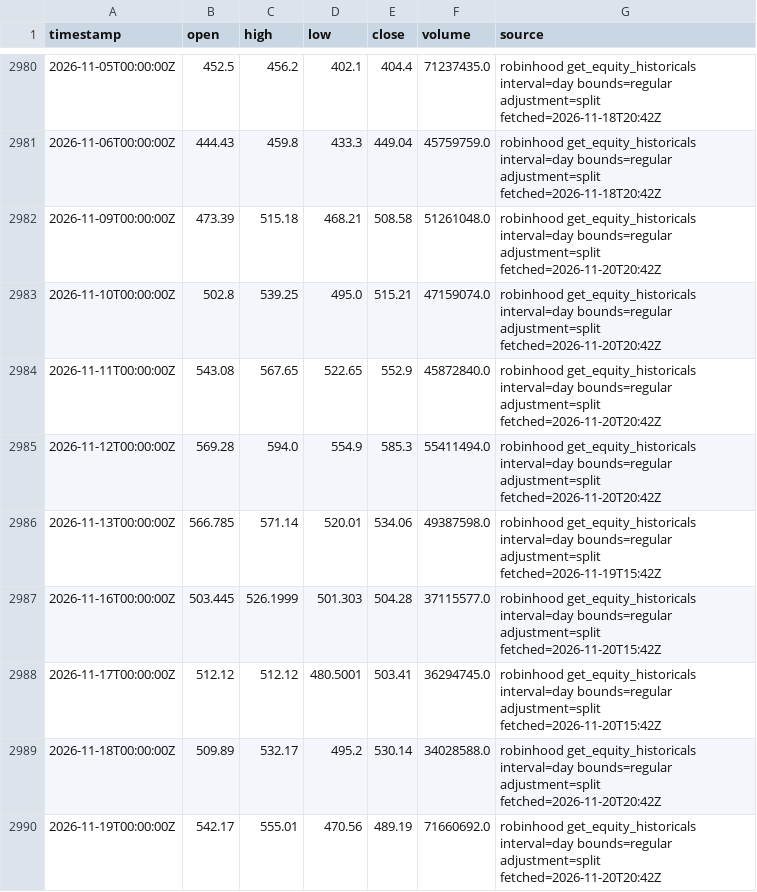
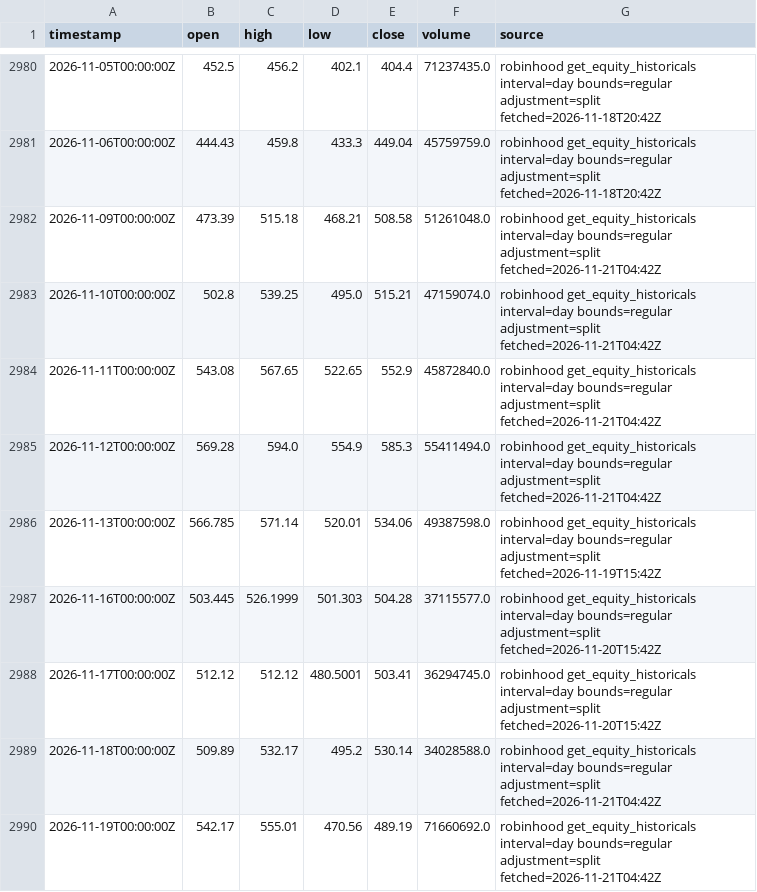
Before and after one commit to ashleyymcquestion/claude-trade, a CSV file: data/bars/AMD.csv, drawn as a sheet; only a part is shown, gaps mark what is left out.

```diff
--- a/data/bars/AMD.csv
+++ b/data/bars/AMD.csv
@@ -2981,6 +2981,6 @@ timestamp,open,high,low,close,volume,source
 2026-11-06T00:00:00Z,444.43,459.8,433.3,449.04,45759759.0,robinhood get_equity_historicals interval=day bounds=regular adjustment=split fetched=2026-11-18T20:42Z
-2026-11-09T00:00:00Z,473.39,515.18,468.21,508.58,51261048.0,robinhood get_equity_historicals interval=day bounds=regular adjustment=split fetched=2026-11-20T20:42Z
-2026-11-10T00:00:00Z,502.8,539.25,495.0,515.21,47159074.0,robinhood get_equity_historicals interval=day bounds=regular adjustment=split fetched=2026-11-20T20:42Z
-2026-11-11T00:00:00Z,543.08,567.65,522.65,552.9,45872840.0,robinhood get_equity_historicals interval=day bounds=regular adjustment=split fetched=2026-11-20T20:42Z
-2026-11-12T00:00:00Z,569.28,594.0,554.9,585.3,55411494.0,robinhood get_equity_historicals interval=day bounds=regular adjustment=split fetched=2026-11-20T20:42Z
+2026-11-09T00:00:00Z,473.39,515.18,468.21,508.58,51261048.0,robinhood get_equity_historicals interval=day bounds=regular adjustment=split fetched=2026-11-21T04:42Z
+2026-11-10T00:00:00Z,502.8,539.25,495.0,515.21,47159074.0,robinhood get_equity_historicals interval=day bounds=regular adjustment=split fetched=2026-11-21T04:42Z
+2026-11-11T00:00:00Z,543.08,567.65,522.65,552.9,45872840.0,robinhood get_equity_historicals interval=day bounds=regular adjustment=split fetched=2026-11-21T04:42Z
+2026-11-12T00:00:00Z,569.28,594.0,554.9,585.3,55411494.0,robinhood get_equity_historicals interval=day bounds=regular adjustment=split fetched=2026-11-21T04:42Z
 2026-11-13T00:00:00Z,566.785,571.14,520.01,534.06,49387598.0,robinhood get_equity_historicals interval=day bounds=regular adjustment=split fetched=2026-11-19T15:42Z
@@ -2988,3 +2988,3 @@ timestamp,open,high,low,close,volume,source
 2026-11-17T00:00:00Z,512.12,512.12,480.5001,503.41,36294745.0,robinhood get_equity_historicals interval=day bounds=regular adjustment=split fetched=2026-11-20T15:42Z
-2026-11-18T00:00:00Z,509.89,532.17,495.2,530.14,34028588.0,robinhood get_equity_historicals interval=day bounds=regular adjustment=split fetched=2026-11-20T20:42Z
-2026-11-19T00:00:00Z,542.17,555.01,470.56,489.19,71660692.0,robinhood get_equity_historicals interval=day bounds=regular adjustment=split fetched=2026-11-20T20:42Z
+2026-11-18T00:00:00Z,509.89,532.17,495.2,530.14,34028588.0,robinhood get_equity_historicals interval=day bounds=regular adjustment=split fetched=2026-11-21T04:42Z
+2026-11-19T00:00:00Z,542.17,555.01,470.56,489.19,71660692.0,robinhood get_equity_historicals interval=day bounds=regular adjustment=split fetched=2026-11-21T04:42Z
```
Also changed, not shown: data/bars/NVDA.csv, data/bars/PLTR.csv, 5 other files.
